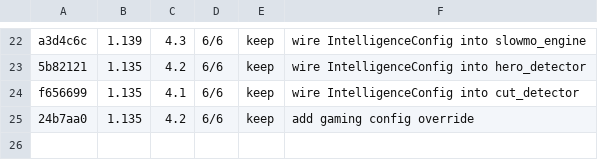
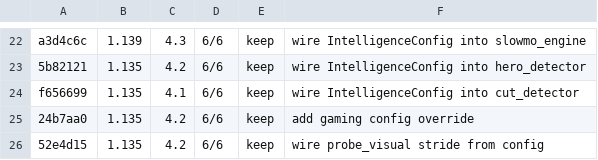
Before and after one commit to mua47105-hue/agentic-ai-video-knowledgebase, a TSV file: results.tsv, drawn as a sheet; only a part is shown, gaps mark what is left out.

Commit message:
exp 26: wire probe aesthetic interval from config

```diff
--- a/results.tsv
+++ b/results.tsv
@@ -25 +25,2 @@ f656699	1.135	4.1	6/6	keep	wire IntelligenceConfig into cut_detector
 24b7aa0	1.135	4.2	6/6	keep	add gaming config override
+52e4d15	1.135	4.2	6/6	keep	wire probe_visual stride from config
```
Also changed, not shown: 1 other file.
